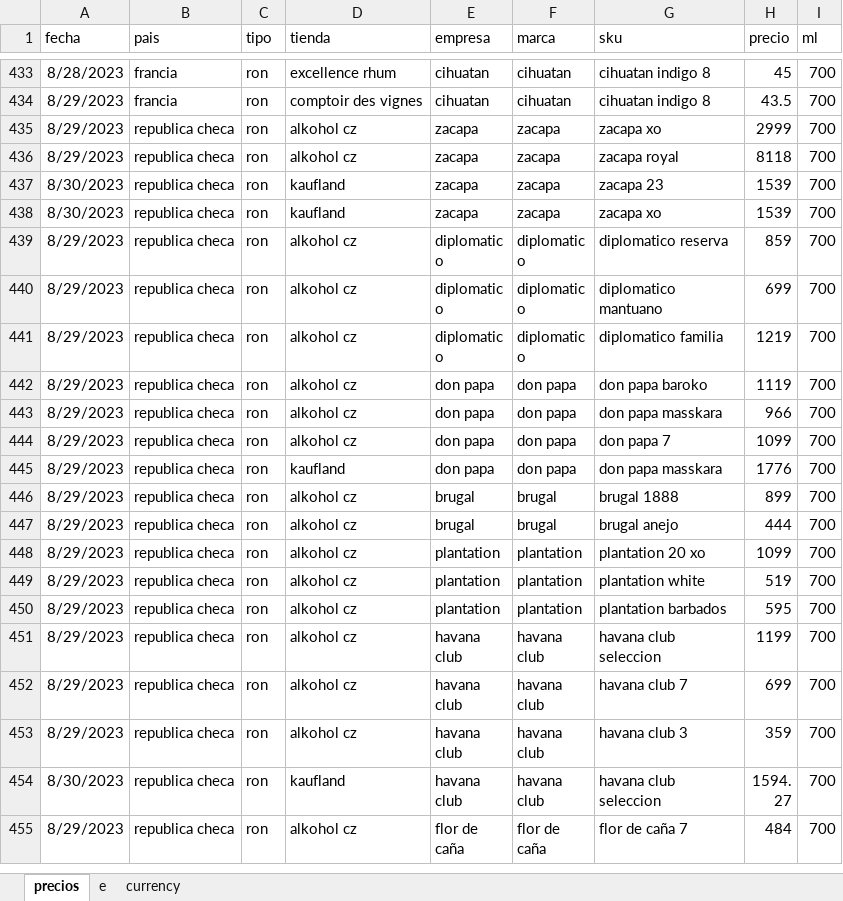
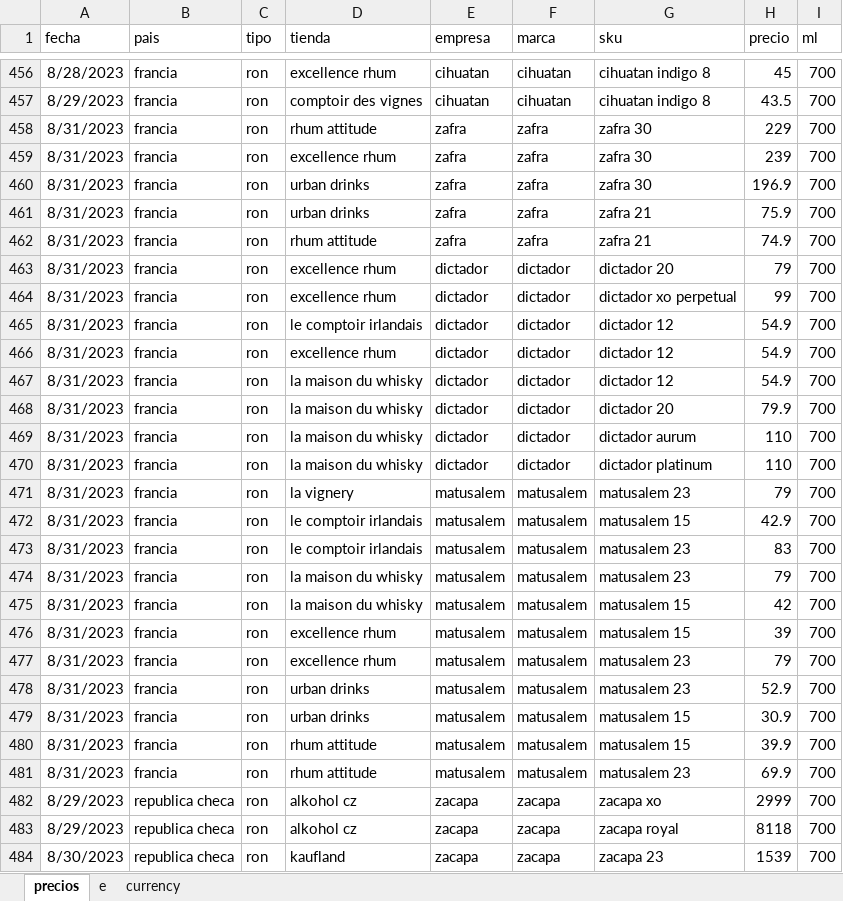
Before and after one commit to nicolasgaraycoa/analisis-competitivo, an Excel workbook: precios.xlsx, sheet precios, drawn as a sheet; only a part is shown, gaps mark what is left out; the shorter side is filled out with more unchanged rows; values as stored, in another font and other column widths than the file's, no borders; the diff covers the shown part only; the diff names each change by its address in the sheet, - before the commit and + after, or states it on an @@ line.

Commit message:
Add files via upload

```diff
--- a/precios.xlsx (sheet precios)
+++ b/precios.xlsx (sheet precios)
+row 458: 8/31/2023 | francia | ron | rhum attitude | zafra | zafra | zafra 30 | 229 | 700
+row 459: 8/31/2023 | francia | ron | excellence rhum | zafra | zafra | zafra 30 | 239 | 700
+row 460: 8/31/2023 | francia | ron | urban drinks | zafra | zafra | zafra 30 | 196.9 | 700
+row 461: 8/31/2023 | francia | ron | urban drinks | zafra | zafra | zafra 21 | 75.9 | 700
+row 462: 8/31/2023 | francia | ron | rhum attitude | zafra | zafra | zafra 21 | 74.9 | 700
+row 463: 8/31/2023 | francia | ron | excellence rhum | dictador | dictador | dictador 20 | 79 | 700
+row 464: 8/31/2023 | francia | ron | excellence rhum | dictador | dictador | dictador xo perpetual | 99 | 700
+row 465: 8/31/2023 | francia | ron | le comptoir irlandais | dictador | dictador | dictador 12 | 54.9 | 700
+row 466: 8/31/2023 | francia | ron | excellence rhum | dictador | dictador | dictador 12 | 54.9 | 700
+row 467: 8/31/2023 | francia | ron | la maison du whisky | dictador | dictador | dictador 12 | 54.9 | 700
+row 468: 8/31/2023 | francia | ron | la maison du whisky | dictador | dictador | dictador 20 | 79.9 | 700
+row 469: 8/31/2023 | francia | ron | la maison du whisky | dictador | dictador | dictador aurum | 110 | 700
+row 470: 8/31/2023 | francia | ron | la maison du whisky | dictador | dictador | dictador platinum | 110 | 700
+row 471: 8/31/2023 | francia | ron | la vignery | matusalem | matusalem | matusalem 23 | 79 | 700
+row 472: 8/31/2023 | francia | ron | le comptoir irlandais | matusalem | matusalem | matusalem 15 | 42.9 | 700
+row 473: 8/31/2023 | francia | ron | le comptoir irlandais | matusalem | matusalem | matusalem 23 | 83 | 700
+row 474: 8/31/2023 | francia | ron | la maison du whisky | matusalem | matusalem | matusalem 23 | 79 | 700
+row 475: 8/31/2023 | francia | ron | la maison du whisky | matusalem | matusalem | matusalem 15 | 42 | 700
+row 476: 8/31/2023 | francia | ron | excellence rhum | matusalem | matusalem | matusalem 15 | 39 | 700
+row 477: 8/31/2023 | francia | ron | excellence rhum | matusalem | matusalem | matusalem 23 | 79 | 700
+row 478: 8/31/2023 | francia | ron | urban drinks | matusalem | matusalem | matusalem 23 | 52.9 | 700
+row 479: 8/31/2023 | francia | ron | urban drinks | matusalem | matusalem | matusalem 15 | 30.9 | 700
+row 480: 8/31/2023 | francia | ron | rhum attitude | matusalem | matusalem | matusalem 15 | 39.9 | 700
+row 481: 8/31/2023 | francia | ron | rhum attitude | matusalem | matusalem | matusalem 23 | 69.9 | 700
```
Also changed, not shown: 23 added rows and 1 edited cell elsewhere in this sheet.
